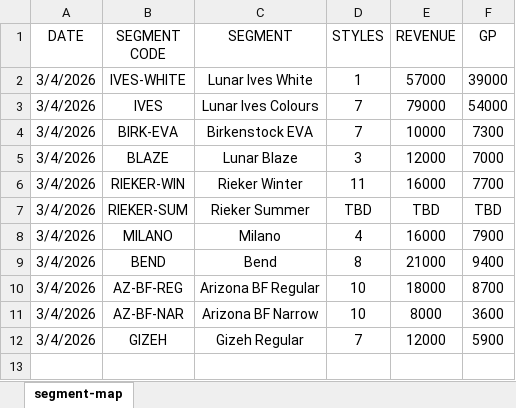
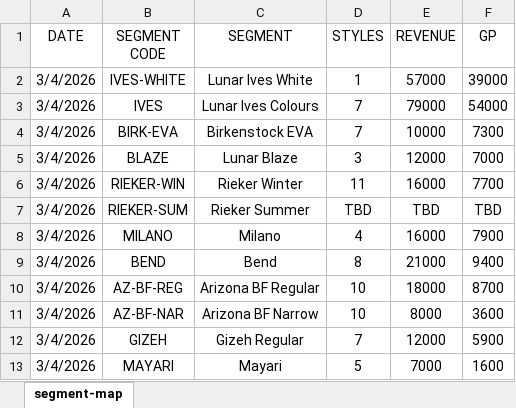
Before and after one commit to noodev8/scripts, an Excel workbook: scale/segment-map.xlsx, sheet segment-map, drawn as a sheet; values as stored, in another font and other column widths than the file's, no borders; the diff names each change by its address in the sheet, - before the commit and + after, or states it on an @@ line.

```diff
--- a/scale/segment-map.xlsx (sheet segment-map)
+++ b/scale/segment-map.xlsx (sheet segment-map)
+row 13: 3/4/2026 | MAYARI | Mayari | 5 | 7000 | 1600
```
Also changed, not shown: 2 other files.
